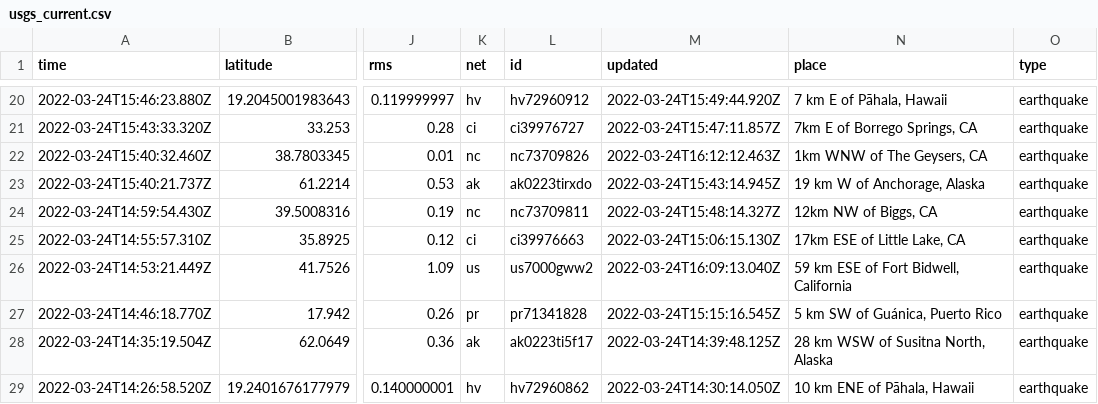
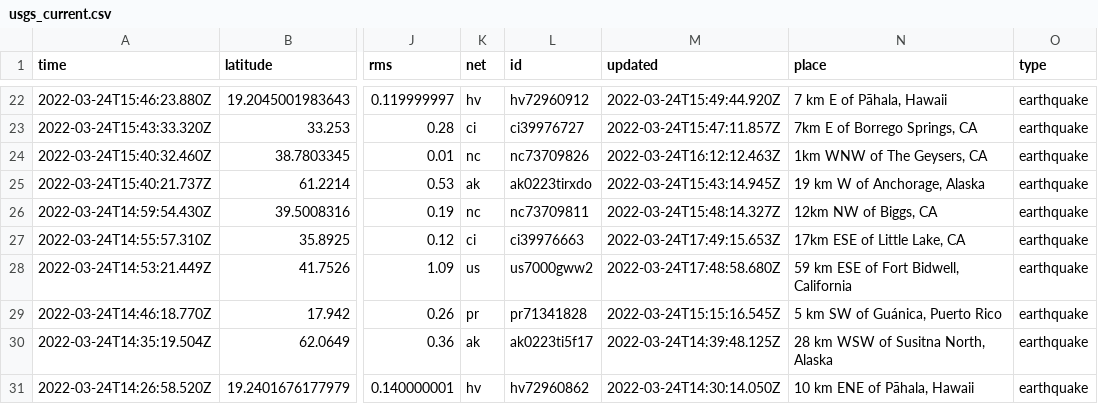
Before and after one commit to pbock/nicar22-github-actions, a CSV file: usgs_current.csv, drawn as a sheet; only a part is shown, gaps mark what is left out; addresses are those after the commit; the diff covers the shown part only; the diff names each change by its address in the sheet, - before the commit and + after, or states it on an @@ line.

```diff
--- a/usgs_current.csv
+++ b/usgs_current.csv
-M27 (updated): 2022-03-24T15:06:15.130Z
+M27 (updated): 2022-03-24T17:49:15.653Z
-M28 (updated): 2022-03-24T16:09:13.040Z
+M28 (updated): 2022-03-24T17:48:58.680Z
```
Also changed, not shown: 5 added rows, 3 removed rows and 6 edited cells elsewhere in this file, usgs_main.csv.
